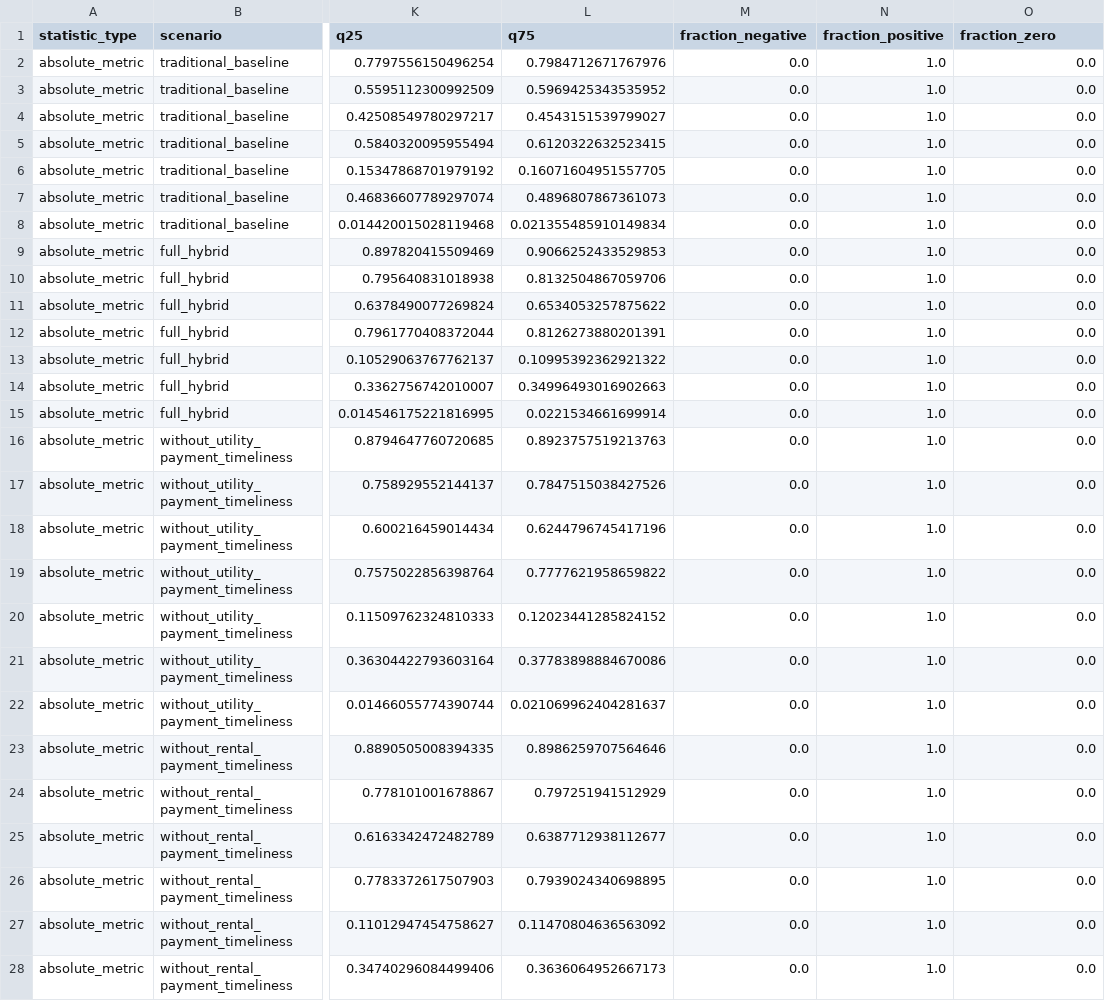
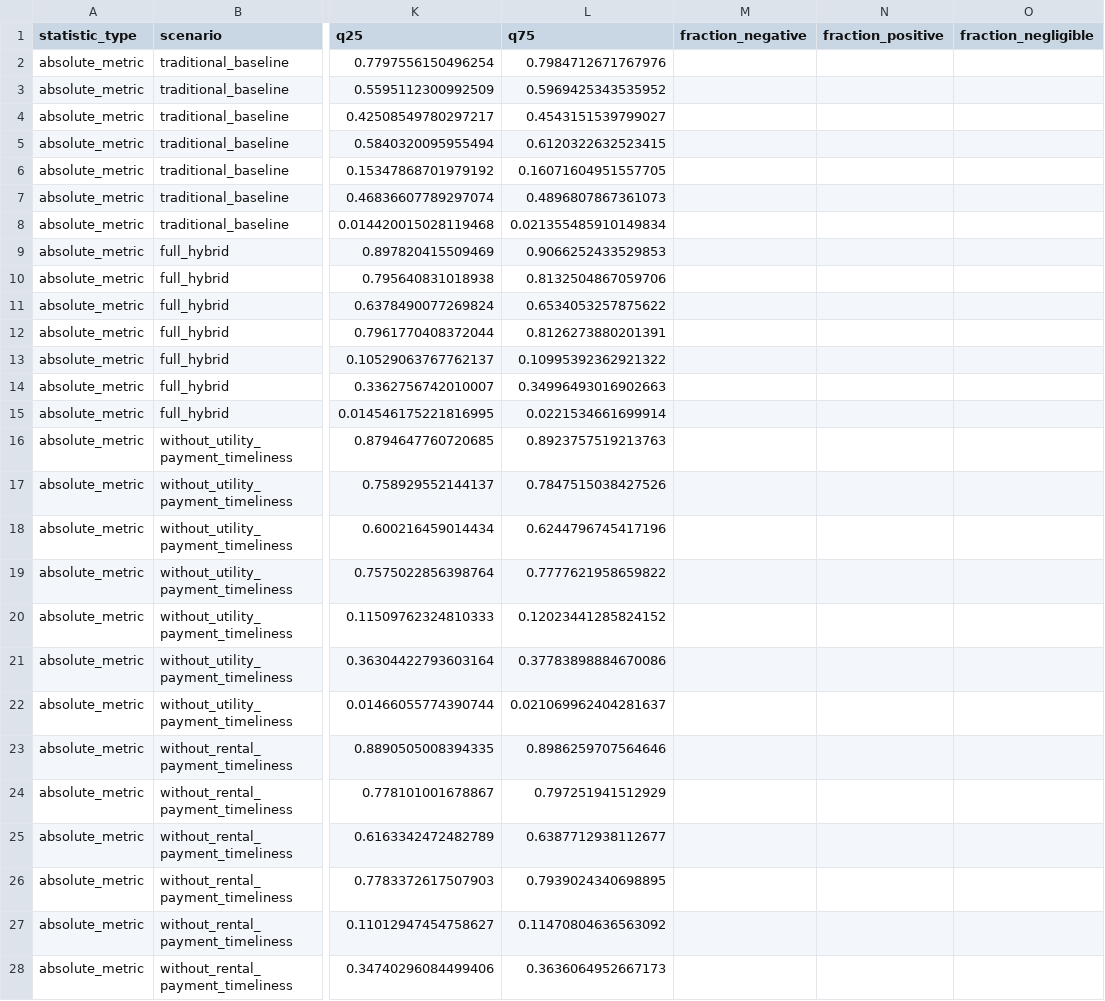
Before and after one commit to Mr-C-Tejesh/alternative-credit-scoring, a CSV file: reports/ablation_robustness/summary.csv, drawn as a sheet; only a part is shown, gaps mark what is left out; the diff covers the shown part only; the diff names each change by its address in the sheet, - before the commit and + after, or states it on an @@ line.

```diff
--- a/reports/ablation_robustness/summary.csv
+++ b/reports/ablation_robustness/summary.csv
-O1: fraction_zero
+O1: fraction_negligible
-M2:M28 (fraction_negative): 0.0
+M2:M28 (fraction_negative): (empty)
-N2:N28 (fraction_positive): 1.0
+N2:N28 (fraction_positive): (empty)
-O2:O28 (fraction_negligible): 0.0
+O2:O28 (fraction_negligible): (empty)
```
Also changed, not shown: 91 edited cells elsewhere in this file, 5 other files.
